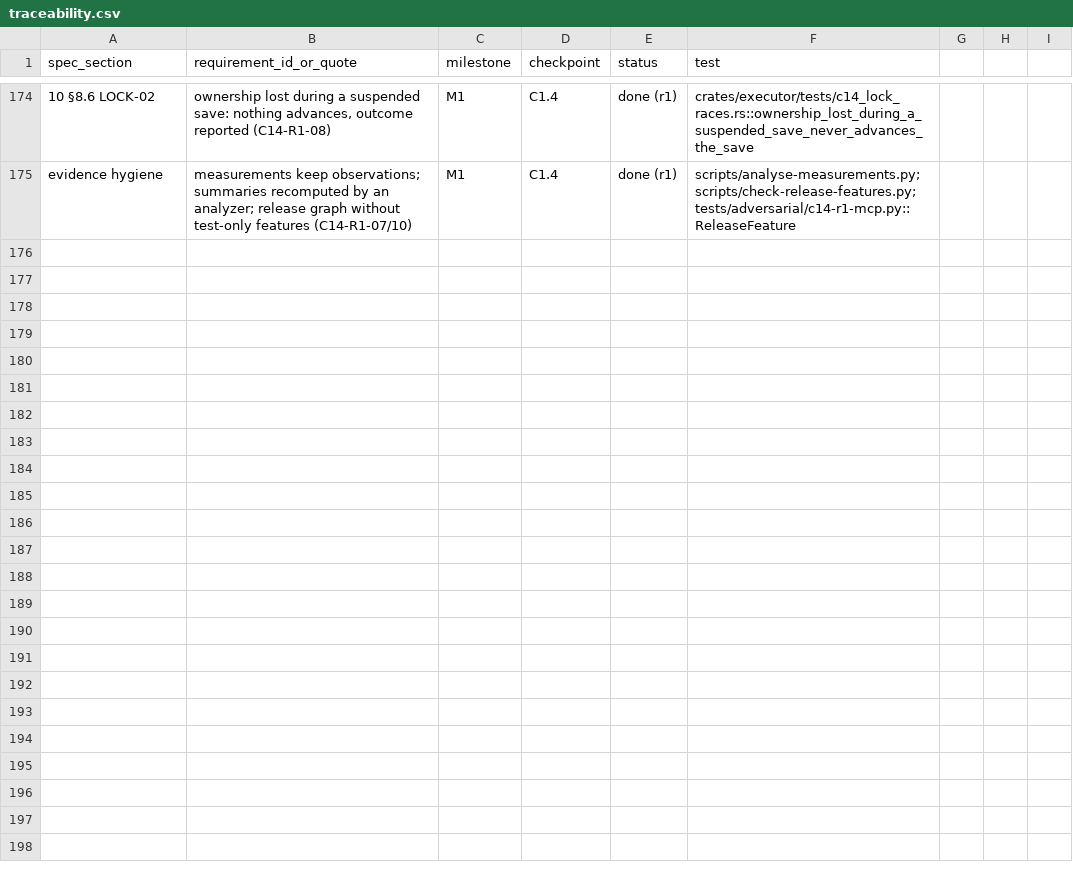
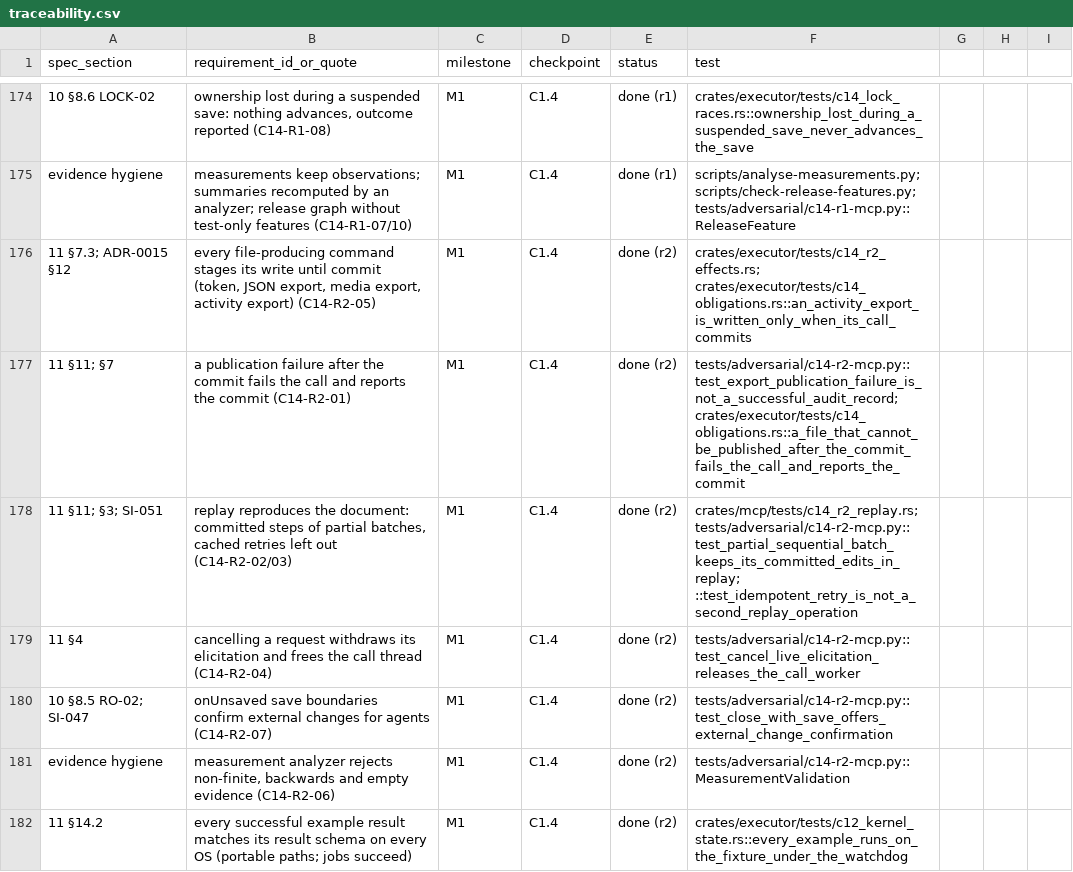
Before and after one commit to kaigani/261017-toontown-dev, a CSV file: plan/traceability.csv, drawn as a sheet; only a part is shown, gaps mark what is left out; the diff names each change by its address in the sheet, - before the commit and + after, or states it on an @@ line.

```diff
--- a/plan/traceability.csv
+++ b/plan/traceability.csv
+row 176: 11 §7.3; ADR-0015 §12 | every file-producing command stages its write until commit (token, JSON export, media export, activity export) (C14-R2-05) | M1 | C1.4 | done (r2) | crates/executor/tests/c14_r2_effects.rs; crates/executor/tests/c14_obligations.rs::an_activity_export_is_written_only_when_its_call_commits
+row 177: 11 §11; §7 | a publication failure after the commit fails the call and reports the commit (C14-R2-01) | M1 | C1.4 | done (r2) | tests/adversarial/c14-r2-mcp.py::test_export_publication_failure_is_not_a_successful_audit_record; crates/executor/tests/c14_obligations.rs::a_file_that_cannot_be_published_after_the_commit_fails_the_call_and_reports_the_commit
+row 178: 11 §11; §3; SI-051 | replay reproduces the document: committed steps of partial batches, cached retries left out (C14-R2-02/03) | M1 | C1.4 | done (r2) | crates/mcp/tests/c14_r2_replay.rs; tests/adversarial/c14-r2-mcp.py::test_partial_sequential_batch_keeps_its_committed_edits_in_replay; ::test_idempotent_retry_is_not_a_second_replay_operation
+row 179: 11 §4 | cancelling a request withdraws its elicitation and frees the call thread (C14-R2-04) | M1 | C1.4 | done (r2) | tests/adversarial/c14-r2-mcp.py::test_cancel_live_elicitation_releases_the_call_worker
+row 180: 10 §8.5 RO-02; SI-047 | onUnsaved save boundaries confirm external changes for agents (C14-R2-07) | M1 | C1.4 | done (r2) | tests/adversarial/c14-r2-mcp.py::test_close_with_save_offers_external_change_confirmation
+row 181: evidence hygiene | measurement analyzer rejects non-finite, backwards and empty evidence (C14-R2-06) | M1 | C1.4 | done (r2) | tests/adversarial/c14-r2-mcp.py::MeasurementValidation
+row 182: 11 §14.2 | every successful example result matches its result schema on every OS (portable paths; jobs succeed) | M1 | C1.4 | done (r2) | crates/executor/tests/c12_kernel_state.rs::every_example_runs_on_the_fixture_under_the_watchdog
```
Also changed, not shown: 3 other files.
